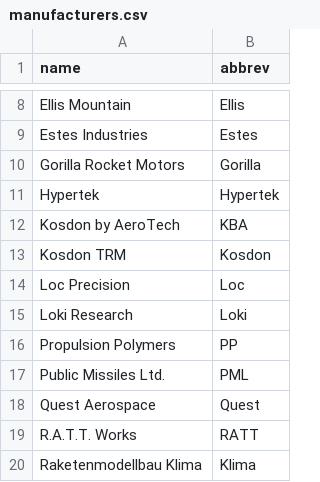
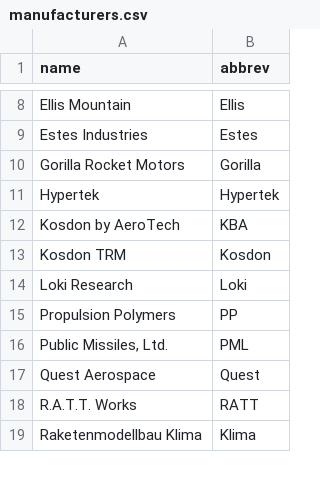
Before and after one commit to rlhatcher/ronaldhatcherblog, a CSV file: data/data_raw/manufacturers.csv, drawn as a sheet; only a part is shown, gaps mark what is left out.

```diff
--- a/data/data_raw/manufacturers.csv
+++ b/data/data_raw/manufacturers.csv
@@ -13,6 +13,5 @@ Kosdon by AeroTech,KBA
 Kosdon TRM,Kosdon
-Loc Precision,Loc
 Loki Research,Loki
 Propulsion Polymers,PP
-Public Missiles Ltd.,PML
+"Public Missiles, Ltd.",PML
 Quest Aerospace,Quest
```
Also changed, not shown: data/data_raw/rocket_motors.csv, 9 other files.
